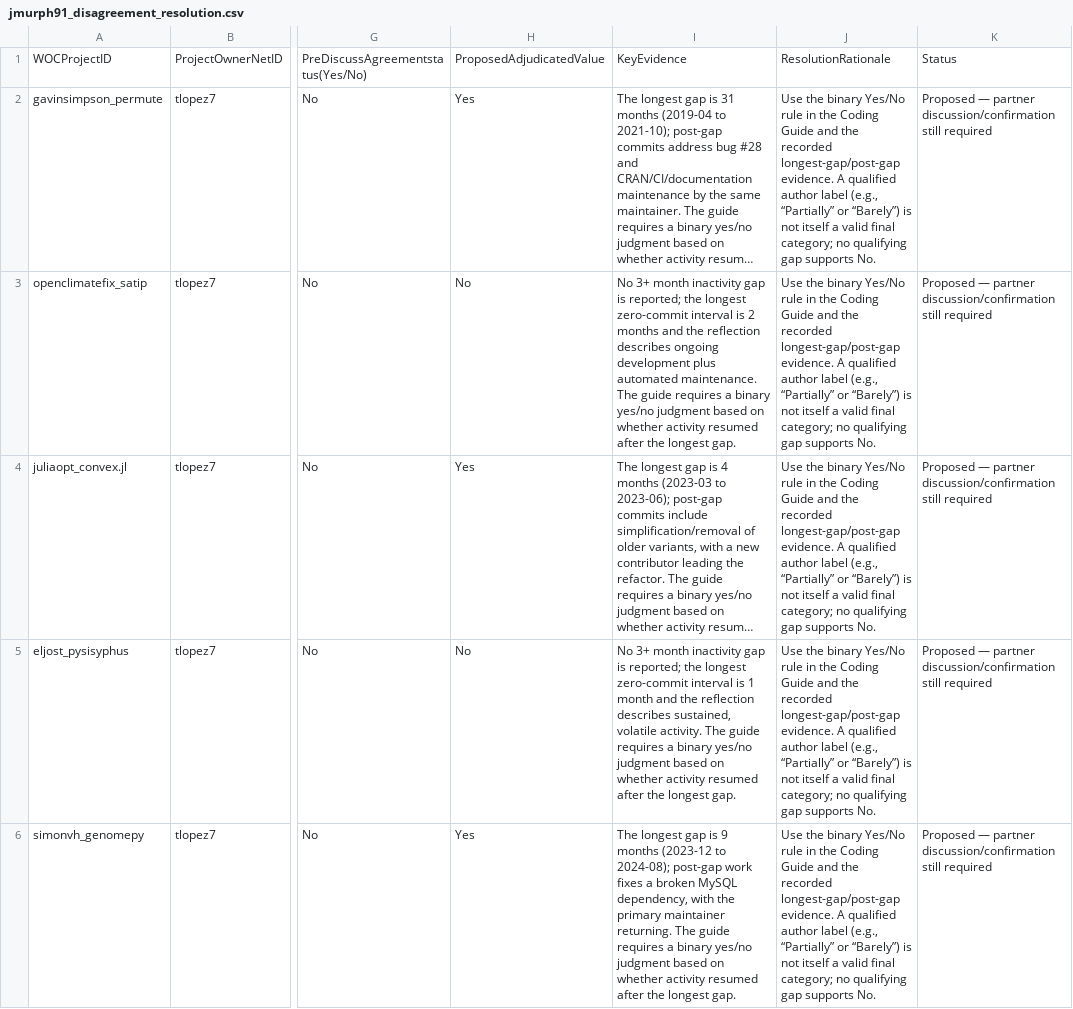
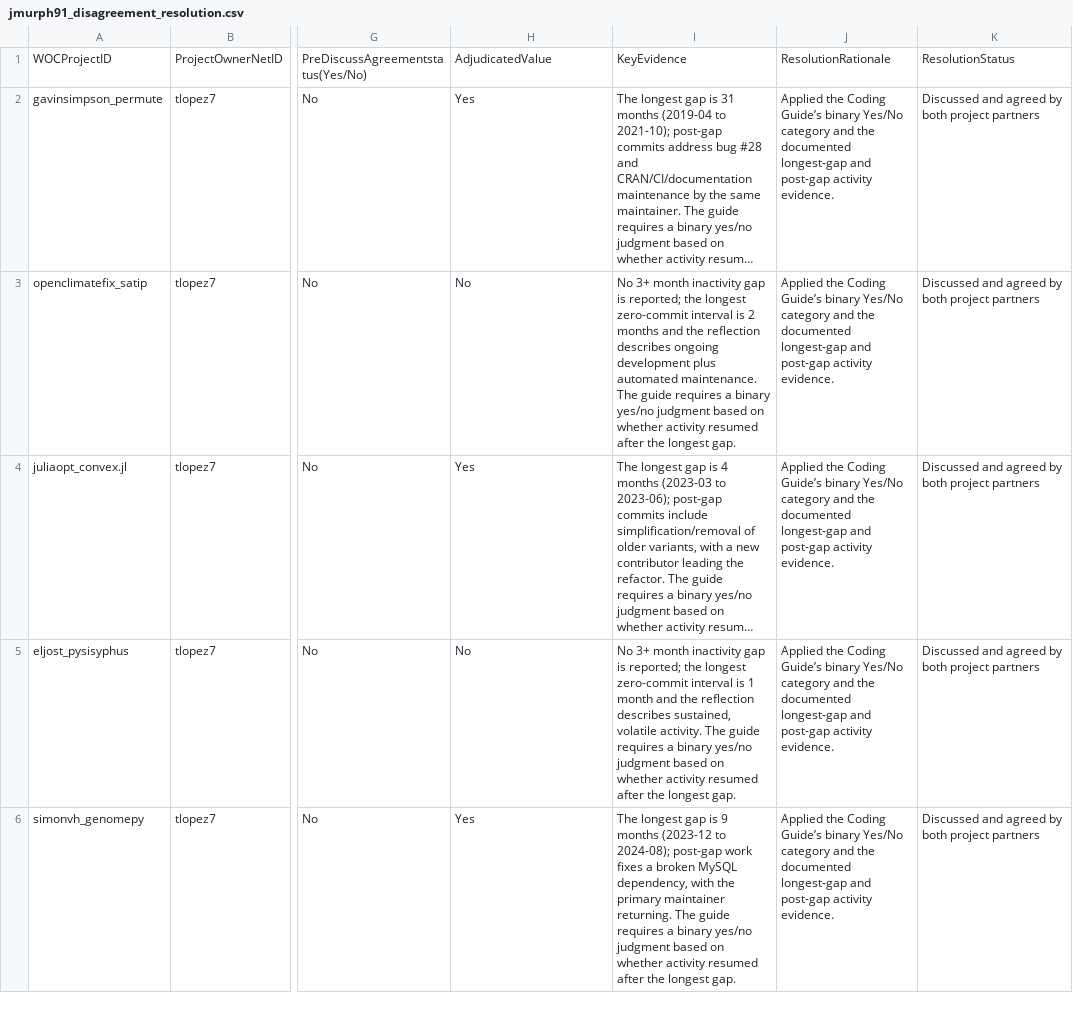
Before and after one commit to Jackson-Murphy04/MiniProject3, a CSV file: jmurph91_disagreement_resolution.csv, drawn as a sheet; only a part is shown, gaps mark what is left out; long unchanged cells end in …; the diff covers the shown part only; the diff names each change by its address in the sheet, - before the commit and + after, or states it on an @@ line.

```diff
--- a/jmurph91_disagreement_resolution.csv
+++ b/jmurph91_disagreement_resolution.csv
-H1: ProposedAdjudicatedValue
+H1: AdjudicatedValue
-K1: Status
+K1: ResolutionStatus
-J2:J6: Use the binary Yes/No rule in the Coding Guide and the recorded longest-gap/post-gap evidence. A qualified author label (e.g., “Partially” or “Barely”) is not itself a valid final category; no qualifying gap supports No.
+J2:J6: Applied the Coding Guide’s binary Yes/No category and the documented longest-gap and post-gap activity evidence.
-K2:K6: Proposed — partner discussion/confirmation still required
+K2:K6: Discussed and agreed by both project partners
```
Also changed, not shown: 55 edited cells elsewhere in this file, jmurph91_agreement_stats.csv, 2 other files.
